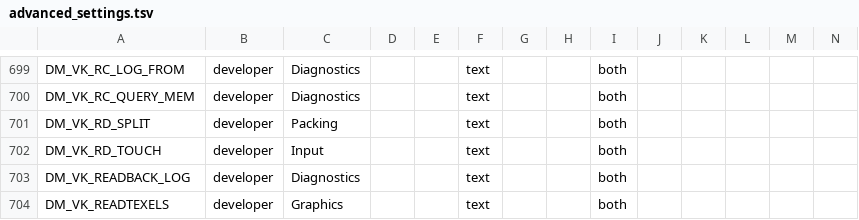
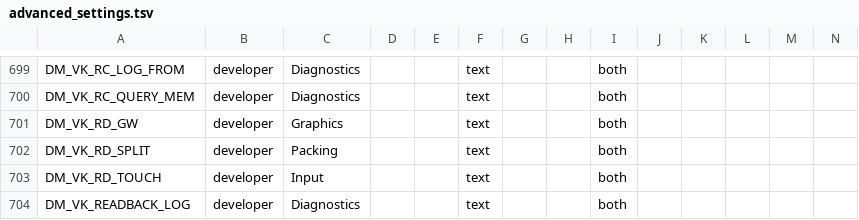
Before and after one commit to Alliance-Sky/peanuts-native, a TSV file: docs/advanced_settings.tsv, drawn as a sheet; only a part is shown, gaps mark what is left out; the shorter side is filled out with more unchanged rows; rows hold the shown columns only; the diff names each change by its address in the sheet, - before the commit and + after, or states it on an @@ line.

```diff
--- a/docs/advanced_settings.tsv
+++ b/docs/advanced_settings.tsv
+row 701: DM_VK_RD_GW | developer | Graphics |  |  | text |  |  | both
```
Also changed, not shown: docs/env_switches.tsv, 5 other files.
